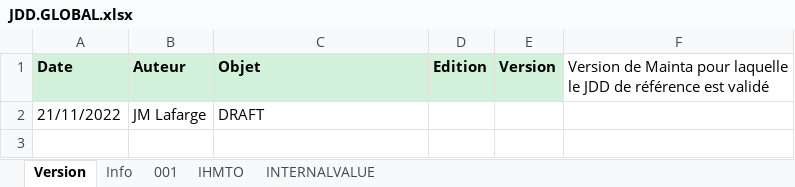
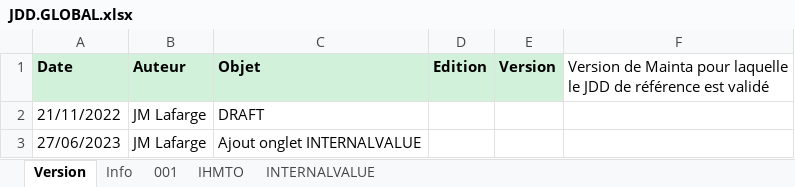
Before and after one commit to jmLafarge/MAINTA_TNR, an Excel workbook: TNR_JDD/JDD.GLOBAL.xlsx, sheet Version, drawn as a sheet; values as stored, in another font and other column widths than the file's, no borders; charts and pictures not drawn; the diff names each change by its address in the sheet, - before the commit and + after, or states it on an @@ line.

```diff
--- a/TNR_JDD/JDD.GLOBAL.xlsx (sheet Version)
+++ b/TNR_JDD/JDD.GLOBAL.xlsx (sheet Version)
+row 3: 27/06/2023 | JM Lafarge | Ajout onglet INTERNALVALUE
```
Also changed, not shown: TNR/infoBDD.xlsx, TNR_JDD/JDD.RT.MAT.xlsx, 23 other files.
